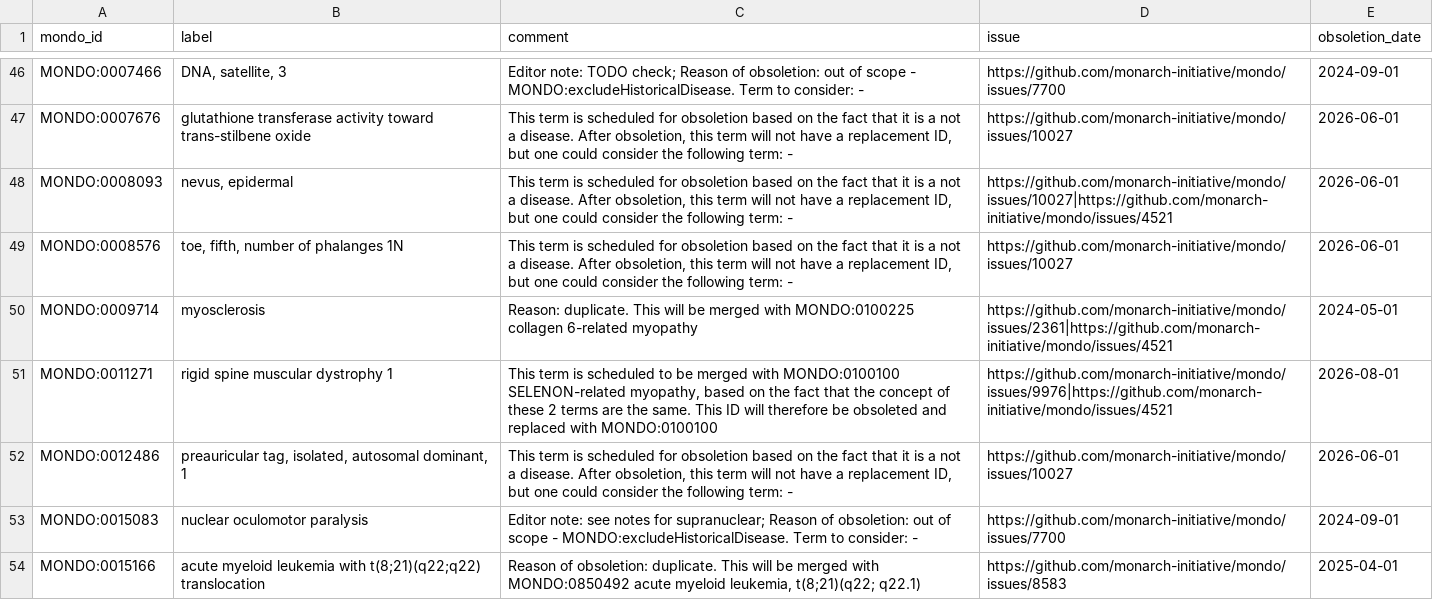
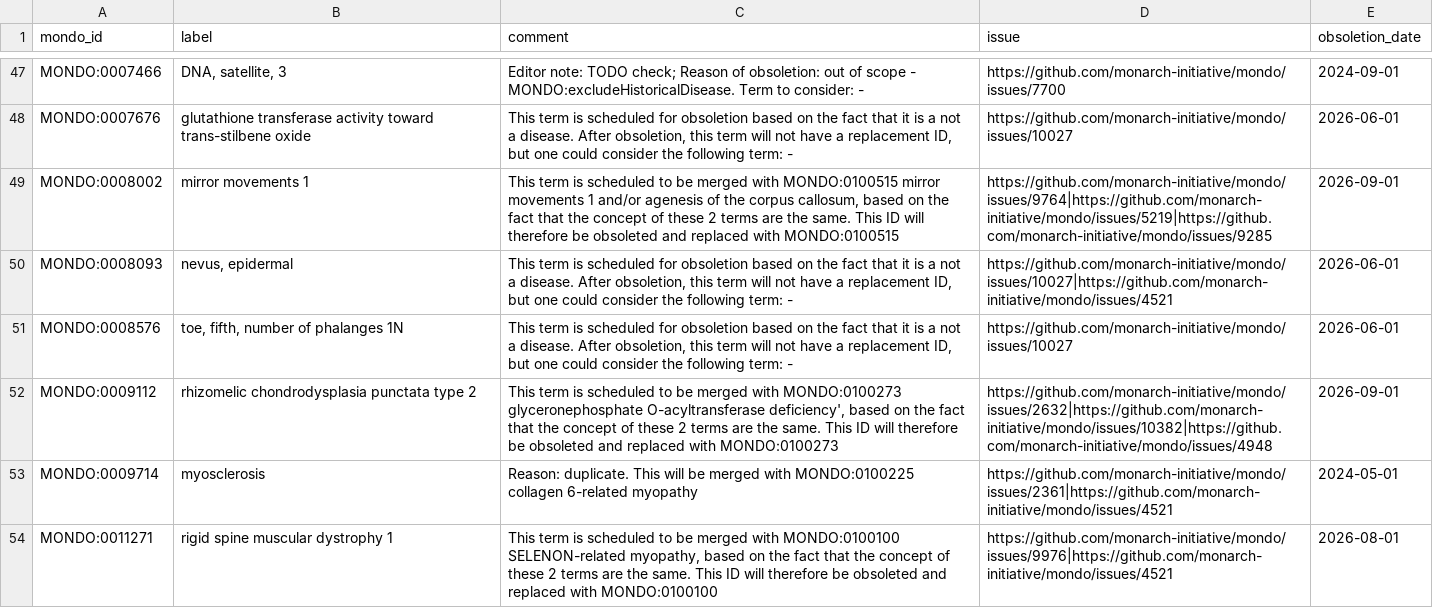
Before and after one commit to monarch-initiative/mondo, a TSV file: src/ontology/reports/mondo_obsoletioncandidates.tsv, drawn as a sheet; only a part is shown, gaps mark what is left out; the shorter side is filled out with more unchanged rows; the diff covers the shown part only; the diff names each change by its address in the sheet, - before the commit and + after, or states it on an @@ line.

Commit message:
Update Mondo diff reports

```diff
--- a/src/ontology/reports/mondo_obsoletioncandidates.tsv
+++ b/src/ontology/reports/mondo_obsoletioncandidates.tsv
+row 49: MONDO:0008002 | mirror movements 1 | This term is scheduled to be merged with MONDO:0100515 mirror movements 1 and/or agenesis of the corpus callosum, based on the fact that the concept of these 2 terms are the same. This ID will therefore be obsoleted and replaced with MONDO:0100515 | https://github.com/monarch-initiative/mondo/issues/9764|https://github.com/monarch-initiative/mondo/issues/5219|https://github.com/monarch-initiative/mondo/issues/9285 | 2026-09-01
+row 52: MONDO:0009112 | rhizomelic chondrodysplasia punctata type 2 | This term is scheduled to be merged with MONDO:0100273 glyceronephosphate O-acyltransferase deficiency', based on the fact that the concept of these 2 terms are the same. This ID will therefore be obsoleted and replaced with MONDO:0100273 | https://github.com/monarch-initiative/mondo/issues/2632|https://github.com/monarch-initiative/mondo/issues/10382|https://github.com/monarch-initiative/mondo/issues/4948 | 2026-09-01
```
Also changed, not shown: 11 added rows and 2 edited cells elsewhere in this file, src/ontology/reports/mondo_release_diff_changed_terms.tsv, 1 other file.
